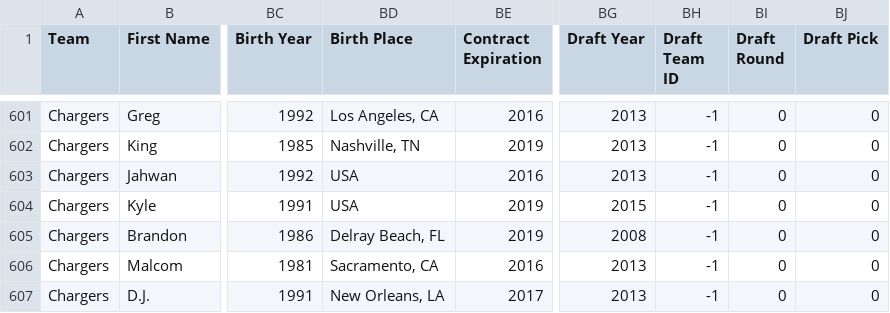
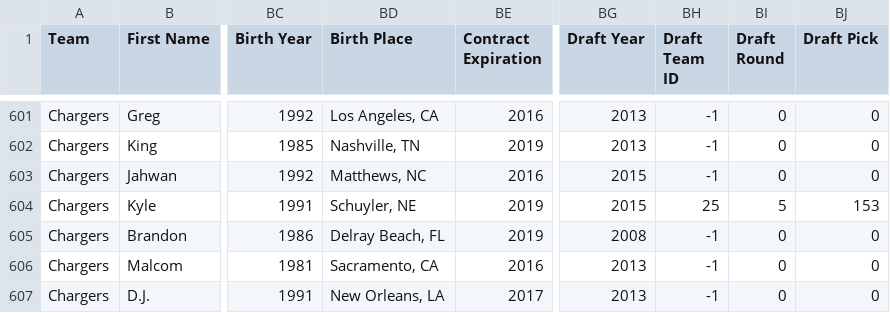
Before and after one commit to maxmac70/blah-blah, a CSV file: csv/players_updated.csv, drawn as a sheet; only a part is shown, gaps mark what is left out; the diff covers the shown part only; the diff names each change by its address in the sheet, - before the commit and + after, or states it on an @@ line.

Commit message:
some more manual data fixes

```diff
--- a/csv/players_updated.csv
+++ b/csv/players_updated.csv
-BD603 (Birth Place): USA
+BD603 (Birth Place): Matthews, NC
-BG603 (Draft Year): 2013
+BG603 (Draft Year): 2015
-BD604 (Birth Place): USA
+BD604 (Birth Place): Schuyler, NE
-BH604 (Draft Team ID): -1
+BH604 (Draft Team ID): 25
-BI604 (Draft Round): 0
+BI604 (Draft Round): 5
-BJ604 (Draft Pick): 0
+BJ604 (Draft Pick): 153
```
Also changed, not shown: 164 edited cells elsewhere in this file, 2 other files.
